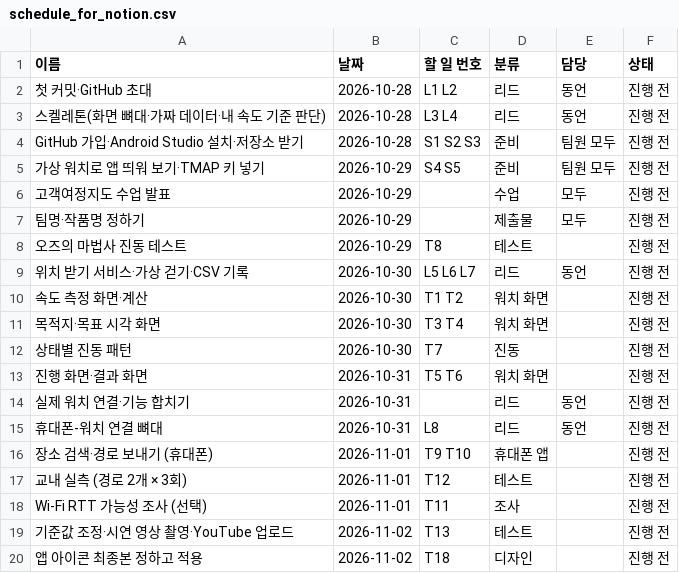
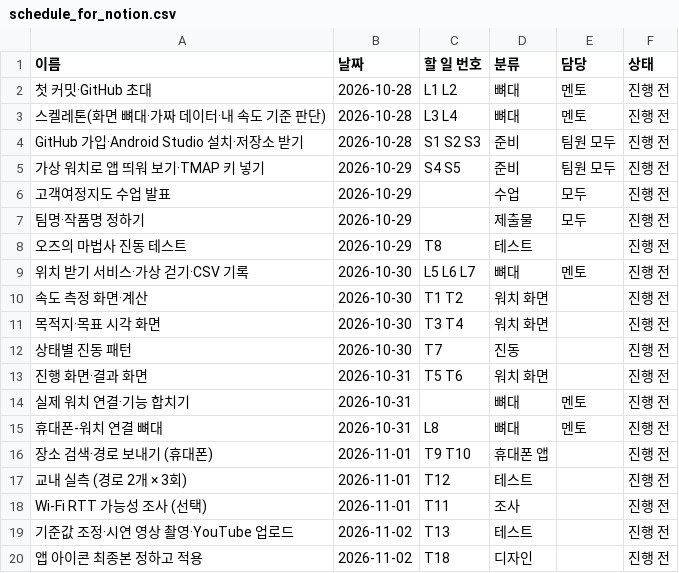
Before and after one commit to AD-AtoZ/balmatchum, a CSV file: docs/schedule_for_notion.csv, drawn as a sheet; only a part is shown.

```diff
--- a/docs/schedule_for_notion.csv
+++ b/docs/schedule_for_notion.csv
@@ -1,4 +1,4 @@
 이름,날짜,할 일 번호,분류,담당,상태
-첫 커밋·GitHub 초대,2026-10-28,L1 L2,리드,동언,진행 전
-스켈레톤(화면 뼈대·가짜 데이터·내 속도 기준 판단),2026-10-28,L3 L4,리드,동언,진행 전
+첫 커밋·GitHub 초대,2026-10-28,L1 L2,뼈대,멘토,진행 전
+스켈레톤(화면 뼈대·가짜 데이터·내 속도 기준 판단),2026-10-28,L3 L4,뼈대,멘토,진행 전
 GitHub 가입·Android Studio 설치·저장소 받기,2026-10-28,S1 S2 S3,준비,팀원 모두,진행 전
@@ -8,3 +8,3 @@ GitHub 가입·Android Studio 설치·저장소 받기,2026-10-28,S1 S2 S3,준
 오즈의 마법사 진동 테스트,2026-10-29,T8,테스트,,진행 전
-위치 받기 서비스·가상 걷기·CSV 기록,2026-10-30,L5 L6 L7,리드,동언,진행 전
+위치 받기 서비스·가상 걷기·CSV 기록,2026-10-30,L5 L6 L7,뼈대,멘토,진행 전
 속도 측정 화면·계산,2026-10-30,T1 T2,워치 화면,,진행 전
@@ -13,4 +13,4 @@ GitHub 가입·Android Studio 설치·저장소 받기,2026-10-28,S1 S2 S3,준
 진행 화면·결과 화면,2026-10-31,T5 T6,워치 화면,,진행 전
-실제 워치 연결·기능 합치기,2026-10-31,,리드,동언,진행 전
-휴대폰-워치 연결 뼈대,2026-10-31,L8,리드,동언,진행 전
+실제 워치 연결·기능 합치기,2026-10-31,,뼈대,멘토,진행 전
+휴대폰-워치 연결 뼈대,2026-10-31,L8,뼈대,멘토,진행 전
 장소 검색·경로 보내기 (휴대폰),2026-11-01,T9 T10,휴대폰 앱,,진행 전
```
Also changed, not shown: 2 other files.
